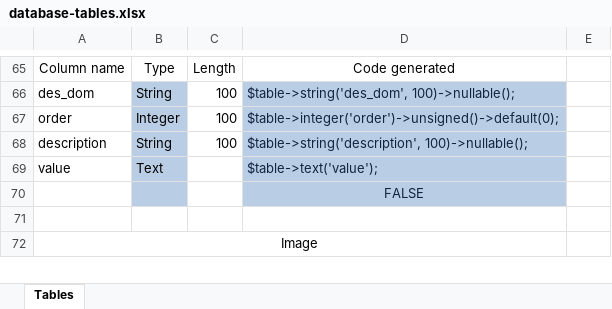
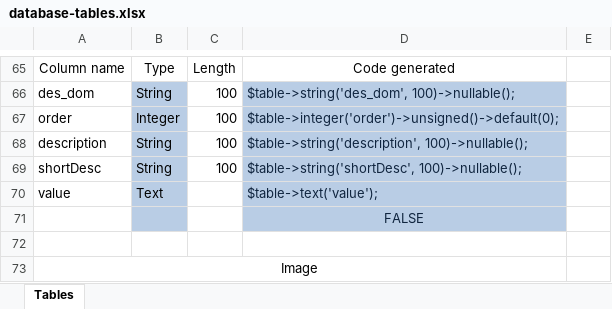
Before and after one commit to arditazo3/LoremIspum, an Excel workbook: todo/database-tables.xlsx, sheet Tables, drawn as a sheet; only a part is shown, gaps mark what is left out; values as stored, in another font and other column widths than the file's, no borders; table styles not drawn; the diff names each change by its address in the sheet, - before the commit and + after, or states it on an @@ line.

```diff
--- a/todo/database-tables.xlsx (sheet Tables)
+++ b/todo/database-tables.xlsx (sheet Tables)
+row 69: shortDesc | String | 100 | $table->string('shortDesc', 100)->nullable();
```
Also changed, not shown: 4 other files.
